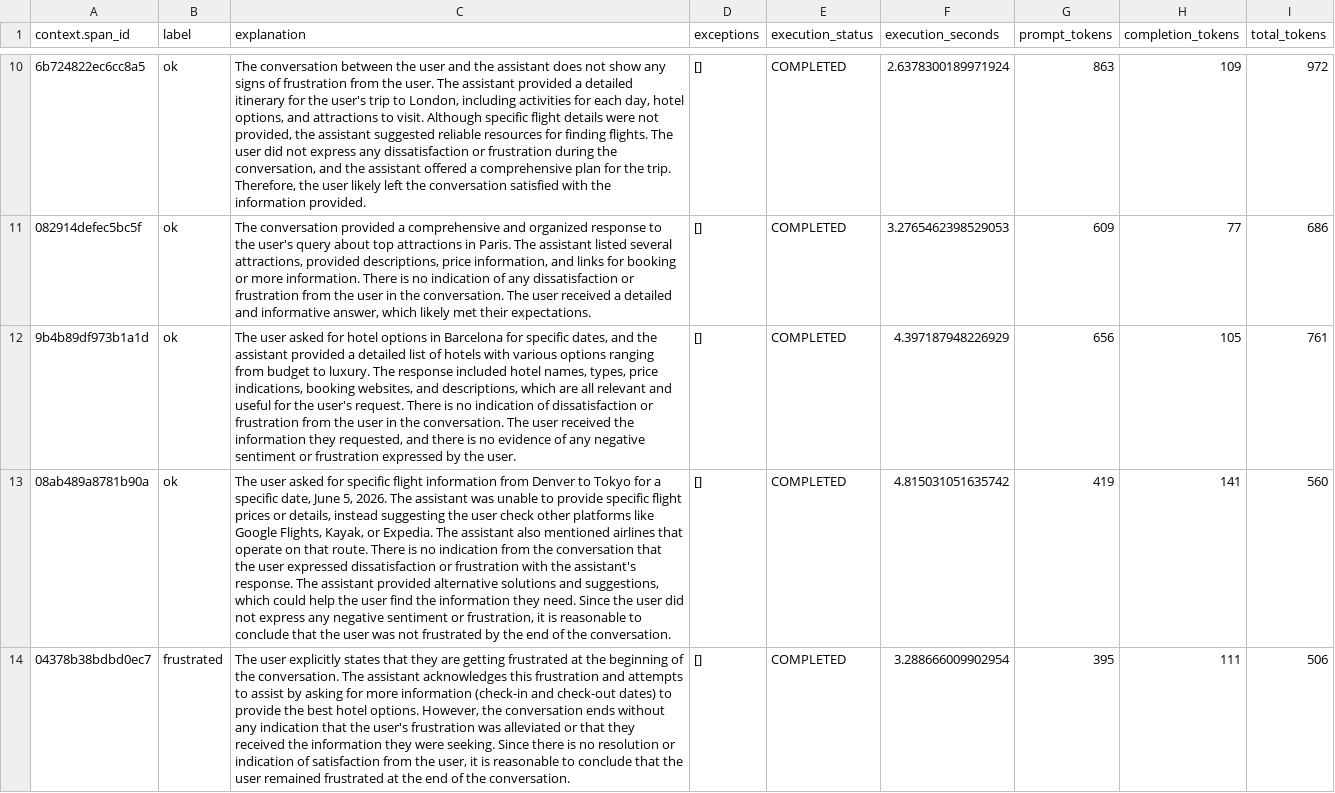
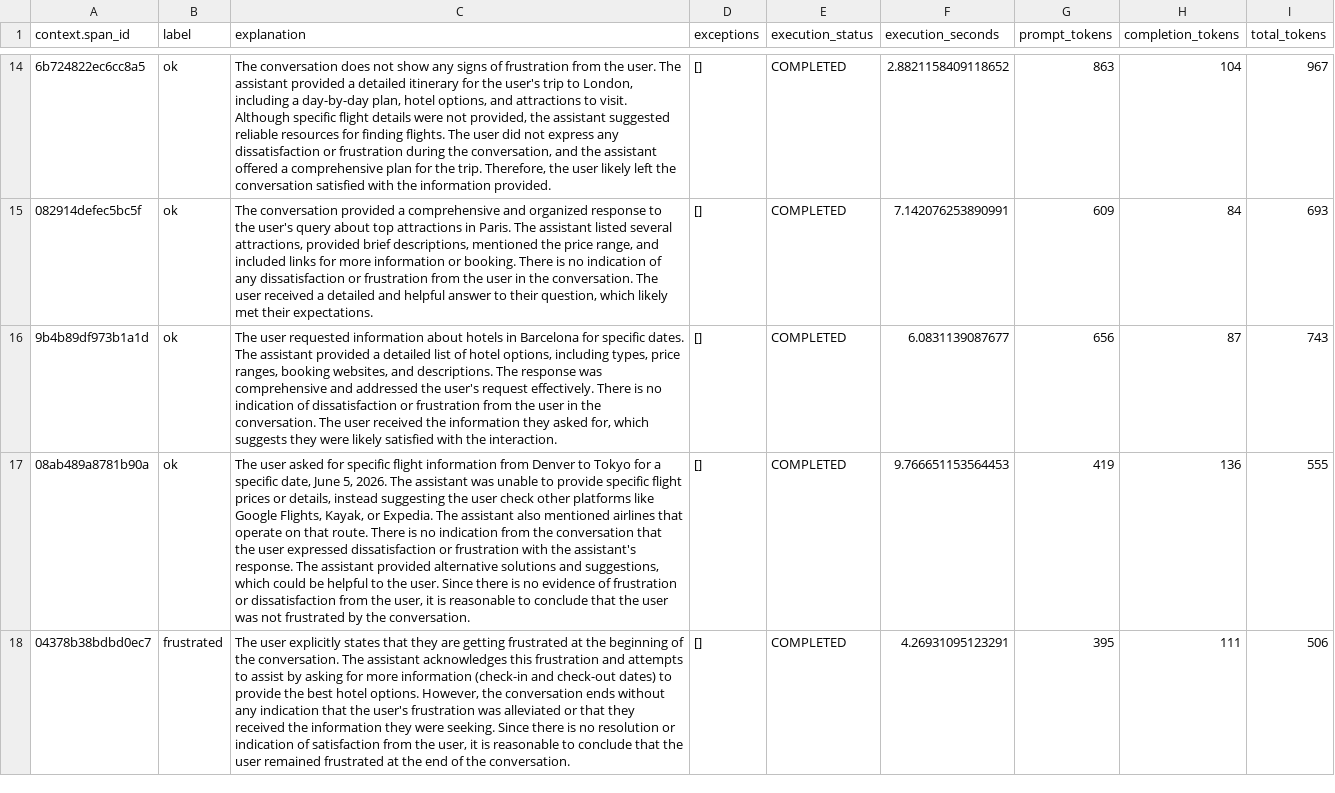
Before and after one commit to maxgrossenbacher/se-interview, a CSV file: eval_frustration.csv, drawn as a sheet; only a part is shown, gaps mark what is left out; addresses are those after the commit; the diff covers the shown part only; the diff names each change by its address in the sheet, - before the commit and + after, or states it on an @@ line.

```diff
--- a/eval_frustration.csv
+++ b/eval_frustration.csv
-C14 (explanation): The conversation between the user and the assistant does not show any signs of frustration from the user. The assistant provided a detailed itinerary for the user's trip to London, including activities for each day, hotel options,…
+C14 (explanation): The conversation does not show any signs of frustration from the user. The assistant provided a detailed itinerary for the user's trip to London, including a day-by-day plan, hotel options,…
-F14 (execution_seconds): 2.6378300189971924
+F14 (execution_seconds): 2.8821158409118652
-H14 (completion_tokens): 109
+H14 (completion_tokens): 104
-I14 (total_tokens): 972
+I14 (total_tokens): 967
-C15 (explanation): …attractions, provided descriptions, price information, and links for booking or more information. There is no indication of any dissatisfaction or frustration from the user in the conversation. The user received a detailed and informative answer, which likely…
+C15 (explanation): …attractions, provided brief descriptions, mentioned the price range, and included links for more information or booking. There is no indication of any dissatisfaction or frustration from the user in the conversation. The user received a detailed and helpful answer to their question, which likely…
-F15 (execution_seconds): 3.2765462398529053
+F15 (execution_seconds): 7.142076253890991
-H15 (completion_tokens): 77
+H15 (completion_tokens): 84
-I15 (total_tokens): 686
+I15 (total_tokens): 693
-C16 (explanation): The user asked for hotel options in Barcelona for specific dates, and the assistant provided a detailed list of hotels with various options ranging from budget to luxury. The response included hotel names, types, price indications, booking websites, and descriptions, which are all relevant and useful for the user's request. There is no indication of dissatisfaction or frustration from the user in the conversation. The user received the information they requested, and there is no evidence of any negative sentiment or frustration expressed by the user.
+C16 (explanation): The user requested information about hotels in Barcelona for specific dates. The assistant provided a detailed list of hotel options, including types, price ranges, booking websites, and descriptions. The response was comprehensive and addressed the user's request effectively. There is no indication of dissatisfaction or frustration from the user in the conversation. The user received the information they asked for, which suggests they were likely satisfied with the interaction.
-F16 (execution_seconds): 4.397187948226929
+F16 (execution_seconds): 6.0831139087677
-H16 (completion_tokens): 105
+H16 (completion_tokens): 87
-I16 (total_tokens): 761
+I16 (total_tokens): 743
-C17 (explanation): …which could help the user find the information they need. Since the user did not express any negative sentiment or frustration, it is reasonable to conclude that the user was not frustrated by the end of the conversation.
+C17 (explanation): …which could be helpful to the user. Since there is no evidence of frustration or dissatisfaction from the user, it is reasonable to conclude that the user was not frustrated by the conversation.
-F17 (execution_seconds): 4.815031051635742
+F17 (execution_seconds): 9.766651153564453
-H17 (completion_tokens): 141
+H17 (completion_tokens): 136
-I17 (total_tokens): 560
+I17 (total_tokens): 555
-F18 (execution_seconds): 3.288666009902954
+F18 (execution_seconds): 4.26931095123291
```
Also changed, not shown: 4 added rows and 27 edited cells elsewhere in this file, eval_tool_selection.csv, 1 other file.
